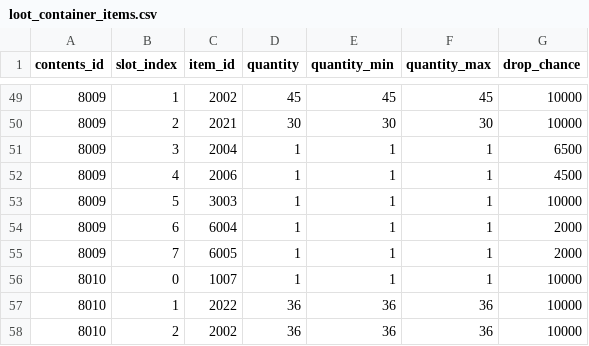
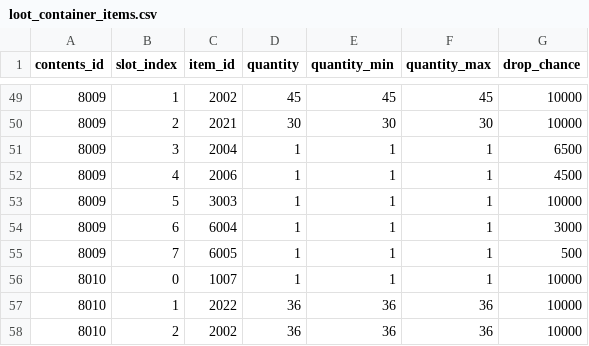
Before and after one commit to octopus7/extraction_shooter, a CSV file: TunaSweeper/Content/Data/ExcelExport/loot_container_items.csv, drawn as a sheet; only a part is shown, gaps mark what is left out.

Commit message:
Adjust rifle enemy valve and tape drop rates

```diff
--- a/TunaSweeper/Content/Data/ExcelExport/loot_container_items.csv
+++ b/TunaSweeper/Content/Data/ExcelExport/loot_container_items.csv
@@ -53,4 +53,4 @@ contents_id,slot_index,item_id,quantity,quantity_min,quantity_max,drop_chance
 8009,5,3003,1,1,1,10000
-8009,6,6004,1,1,1,2000
-8009,7,6005,1,1,1,2000
+8009,6,6004,1,1,1,3000
+8009,7,6005,1,1,1,500
 8010,0,1007,1,1,1,10000
```
Also changed, not shown: 1 other file.
